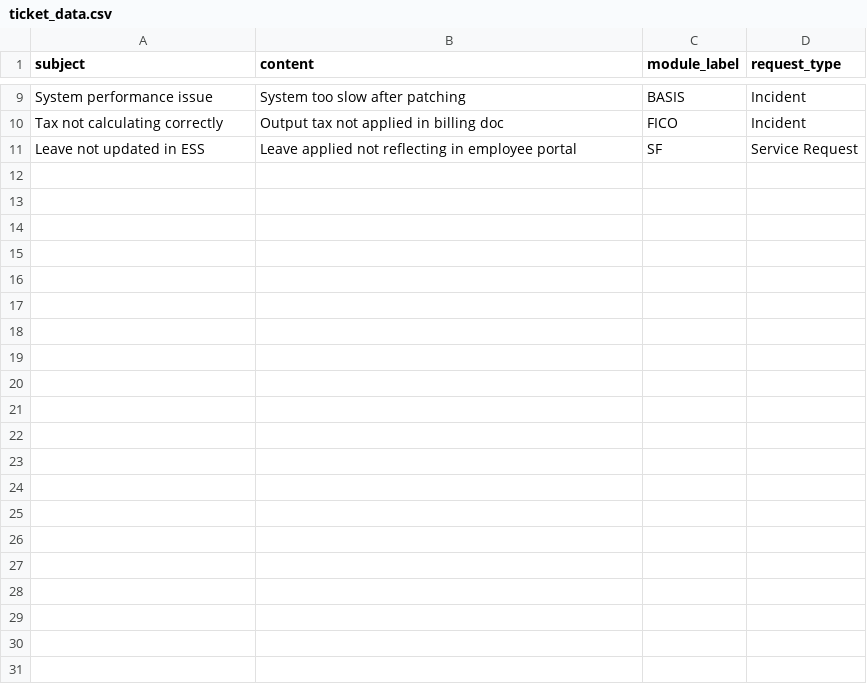
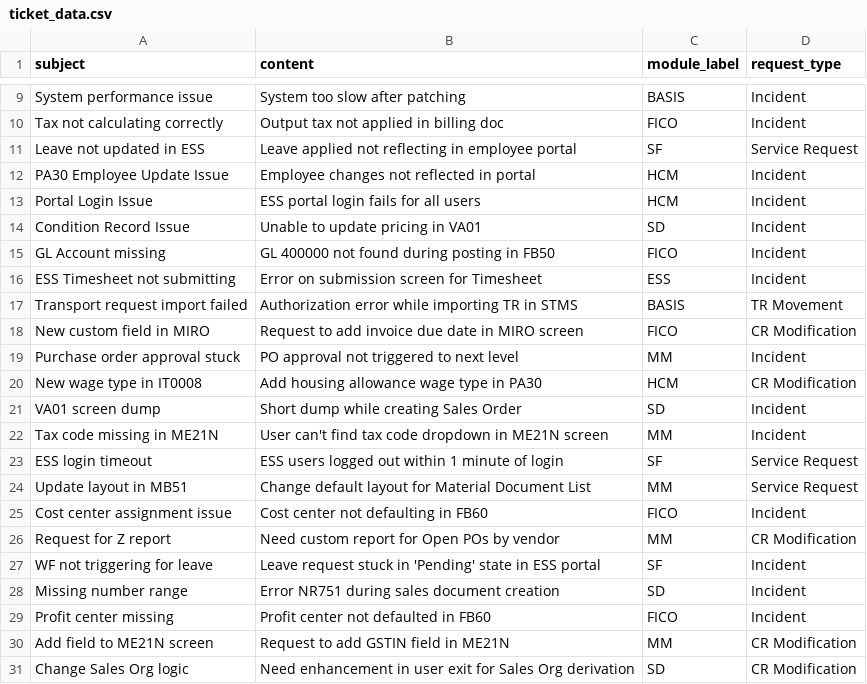
Before and after one commit to surajvsk/SAP-Ticket-Classifier-AI-Powered, a CSV file: ticket_data.csv, drawn as a sheet; only a part is shown, gaps mark what is left out; the diff names each change by its address in the sheet, - before the commit and + after, or states it on an @@ line.

```diff
--- a/ticket_data.csv
+++ b/ticket_data.csv
+row 12: PA30 Employee Update Issue | Employee changes not reflected in portal | HCM | Incident
+row 13: Portal Login Issue | ESS portal login fails for all users | HCM | Incident
+row 14: Condition Record Issue | Unable to update pricing in VA01 | SD | Incident
+row 15: GL Account missing | GL 400000 not found during posting in FB50 | FICO | Incident
+row 16: ESS Timesheet not submitting | Error on submission screen for Timesheet | ESS | Incident
+row 17: Transport request import failed | Authorization error while importing TR in STMS | BASIS | TR Movement
+row 18: New custom field in MIRO | Request to add invoice due date in MIRO screen | FICO | CR Modification
+row 19: Purchase order approval stuck | PO approval not triggered to next level | MM | Incident
+row 20: New wage type in IT0008 | Add housing allowance wage type in PA30 | HCM | CR Modification
+row 21: VA01 screen dump | Short dump while creating Sales Order | SD | Incident
+row 22: Tax code missing in ME21N | User can't find tax code dropdown in ME21N screen | MM | Incident
+row 23: ESS login timeout | ESS users logged out within 1 minute of login | SF | Service Request
+row 24: Update layout in MB51 | Change default layout for Material Document List | MM | Service Request
+row 25: Cost center assignment issue | Cost center not defaulting in FB60 | FICO | Incident
+row 26: Request for Z report | Need custom report for Open POs by vendor | MM | CR Modification
+row 27: WF not triggering for leave | Leave request stuck in 'Pending' state in ESS portal | SF | Incident
+row 28: Missing number range | Error NR751 during sales document creation | SD | Incident
+row 29: Profit center missing | Profit center not defaulted in FB60 | FICO | Incident
+row 30: Add field to ME21N screen | Request to add GSTIN field in ME21N | MM | CR Modification
+row 31: Change Sales Org logic | Need enhancement in user exit for Sales Org derivation | SD | CR Modification
```
Also changed, not shown: 9 other files.
